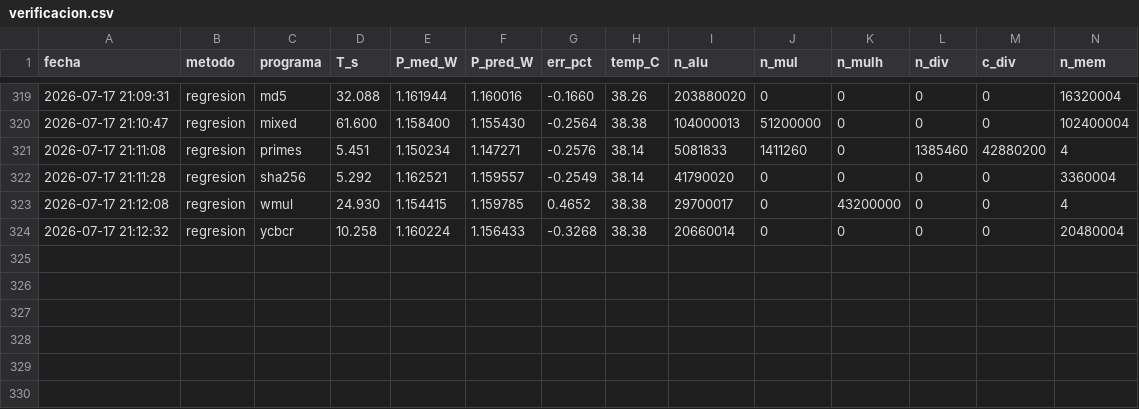
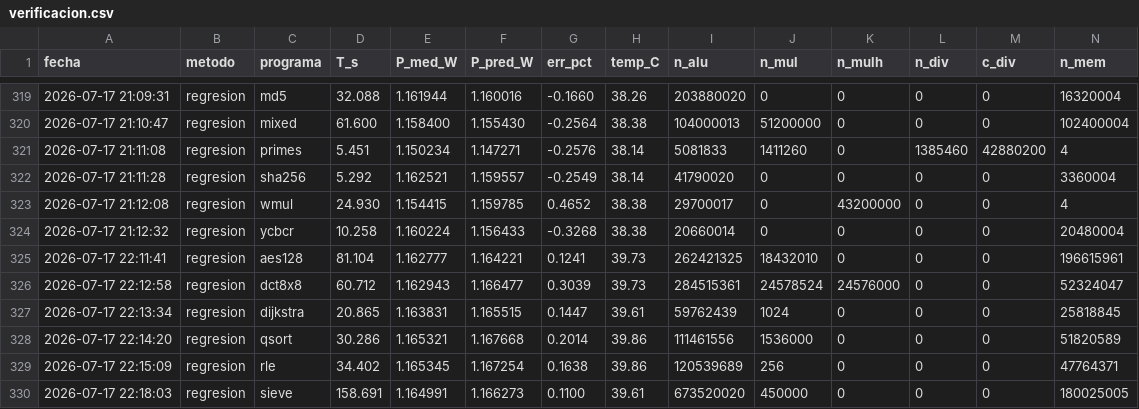
Before and after one commit to JeremySSSSS/tfg-pulpissimo, a CSV file: cv32e40p/firmware/caracterizacion/verificacion.csv, drawn as a sheet; only a part is shown, gaps mark what is left out; rows hold the shown columns only; the diff names each change by its address in the sheet, - before the commit and + after, or states it on an @@ line.

```diff
--- a/cv32e40p/firmware/caracterizacion/verificacion.csv
+++ b/cv32e40p/firmware/caracterizacion/verificacion.csv
+row 325: 2026-07-17 22:11:41 | regresion | aes128 | 81.104 | 1.162777 | 1.164221 | 0.1241 | 39.73 | 262421325 | 18432010 | 0 | 0 | 0 | 196615961
+row 326: 2026-07-17 22:12:58 | regresion | dct8x8 | 60.712 | 1.162943 | 1.166477 | 0.3039 | 39.73 | 284515361 | 24578524 | 24576000 | 0 | 0 | 52324047
+row 327: 2026-07-17 22:13:34 | regresion | dijkstra | 20.865 | 1.163831 | 1.165515 | 0.1447 | 39.61 | 59762439 | 1024 | 0 | 0 | 0 | 25818845
+row 328: 2026-07-17 22:14:20 | regresion | qsort | 30.286 | 1.165321 | 1.167668 | 0.2014 | 39.86 | 111461556 | 1536000 | 0 | 0 | 0 | 51820589
+row 329: 2026-07-17 22:15:09 | regresion | rle | 34.402 | 1.165345 | 1.167254 | 0.1638 | 39.86 | 120539689 | 256 | 0 | 0 | 0 | 47764371
+row 330: 2026-07-17 22:18:03 | regresion | sieve | 158.691 | 1.164991 | 1.166273 | 0.1100 | 39.61 | 673520020 | 450000 | 0 | 0 | 0 | 180025005
```
Also changed, not shown: 6 other files.
